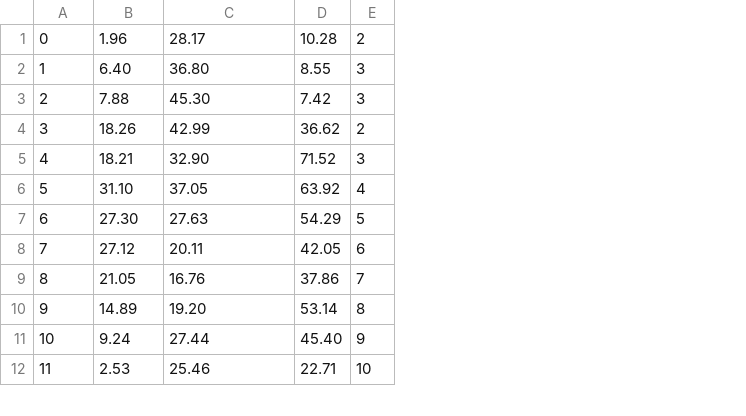
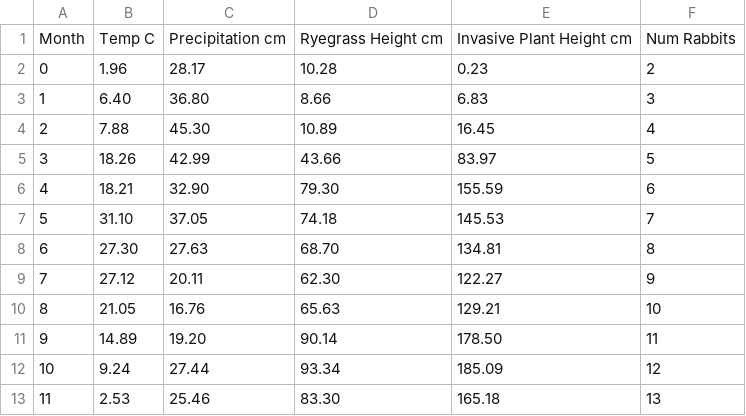
Before and after one commit to LukeEff/ParallelProgrammingProj2, a CSV file: results.csv, drawn as a sheet; only a part is shown; removed rows and columns are numbered as before the commit, all else as after; the diff names each change by its address in the sheet, - before the commit and + after, or states it on an @@ line.

Commit message:
implmement agent as invasive plant

```diff
--- a/results.csv
+++ b/results.csv
-column D, rows 1-12: 10.28 | 8.55 | 7.42 | 36.62 | 71.52 | 63.92 | 54.29 | 42.05 | 37.86 | 53.14 | 45.40 | 22.71
-column E, rows 1-12: 2 | 3 | 3 | 2 | 3 | 4 | 5 | 6 | 7 | 8 | 9 | 10
+column D, rows 2-13: 10.28 | 8.66 | 10.89 | 43.66 | 79.30 | 74.18 | 68.70 | 62.30 | 65.63 | 90.14 | 93.34 | 83.30
+column E, rows 2-13: 0.23 | 6.83 | 16.45 | 83.97 | 155.59 | 145.53 | 134.81 | 122.27 | 129.21 | 178.50 | 185.09 | 165.18
+column F, rows 2-13: 2 | 3 | 4 | 5 | 6 | 7 | 8 | 9 | 10 | 11 | 12 | 13
+row 1: Month | Temp C | Precipitation cm | Ryegrass Height cm | Invasive Plant Height cm | Num Rabbits
```
Also changed, not shown: 1 other file.
